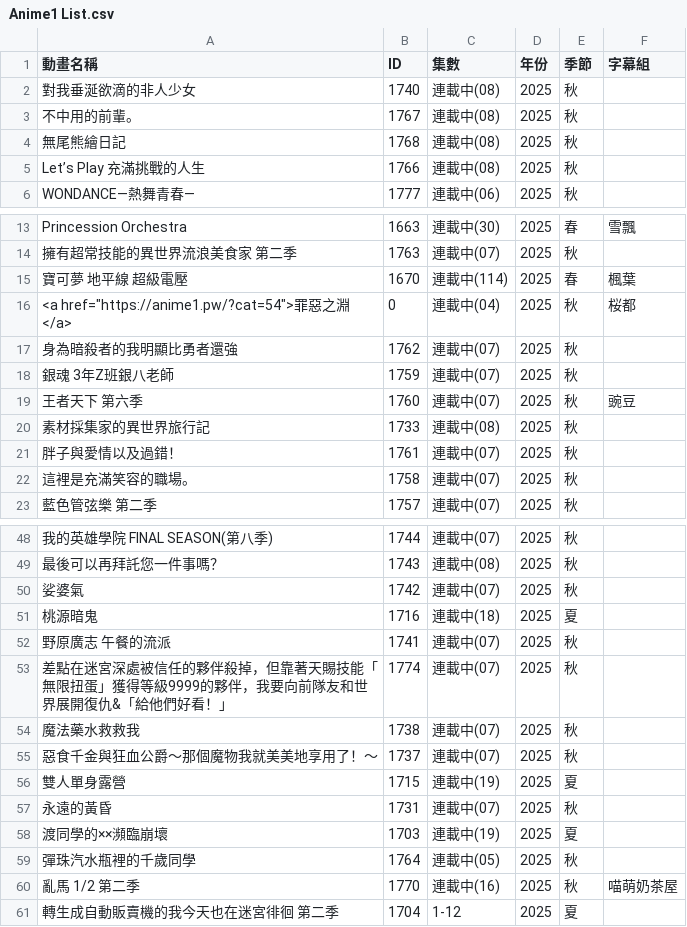
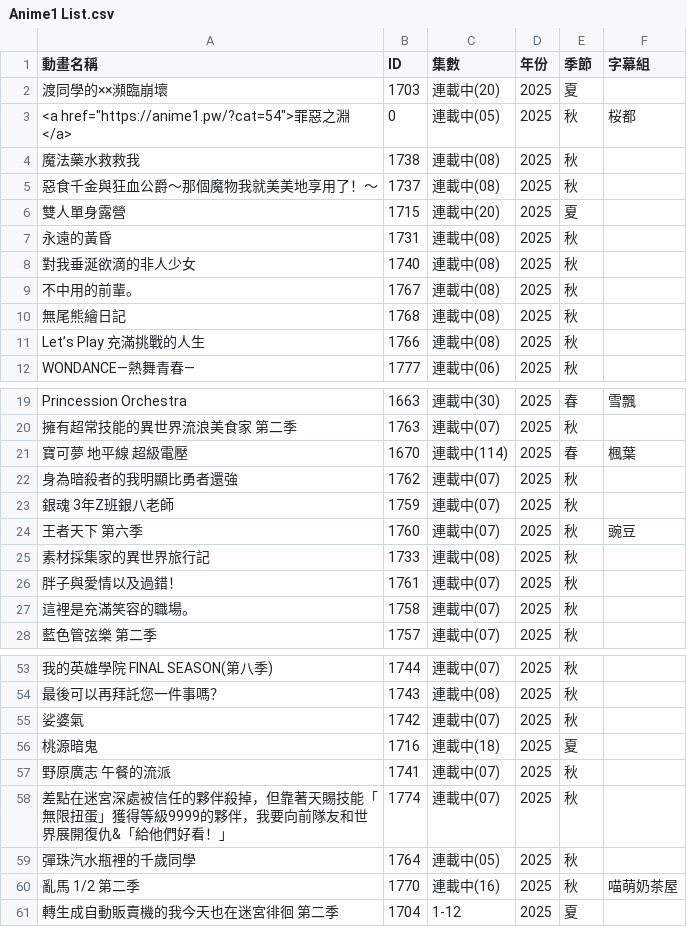
Before and after one commit to HeiTang/Anime1-Data, a CSV file: Anime1 List.csv, drawn as a sheet; only a part is shown, gaps mark what is left out; removed rows and columns are numbered as before the commit, all else as after; the diff names each change by its address in the sheet, - before the commit and + after, or states it on an @@ line.

Commit message:
Doc: Upgrade Anime1 List

```diff
--- a/Anime1 List.csv
+++ b/Anime1 List.csv
+row 2: 渡同學的××瀕臨崩壞 | 1703 | 連載中(20) | 2025 | 夏
+row 3: <a href="https://anime1.pw/?cat=54">罪惡之淵</a> | 0 | 連載中(05) | 2025 | 秋 | 桜都
+row 4: 魔法藥水救救我 | 1738 | 連載中(08) | 2025 | 秋
+row 5: 惡食千金與狂血公爵～那個魔物我就美美地享用了！～ | 1737 | 連載中(08) | 2025 | 秋
+row 6: 雙人單身露營 | 1715 | 連載中(20) | 2025 | 夏
+row 7: 永遠的黃昏 | 1731 | 連載中(08) | 2025 | 秋
-row 16: <a href="https://anime1.pw/?cat=54">罪惡之淵</a> | 0 | 連載中(04) | 2025 | 秋 | 桜都
-row 54: 魔法藥水救救我 | 1738 | 連載中(07) | 2025 | 秋
-row 55: 惡食千金與狂血公爵～那個魔物我就美美地享用了！～ | 1737 | 連載中(07) | 2025 | 秋
-row 56: 雙人單身露營 | 1715 | 連載中(19) | 2025 | 夏
-row 57: 永遠的黃昏 | 1731 | 連載中(07) | 2025 | 秋
-row 58: 渡同學的××瀕臨崩壞 | 1703 | 連載中(19) | 2025 | 夏
```
Also changed, not shown: 1 other file.
